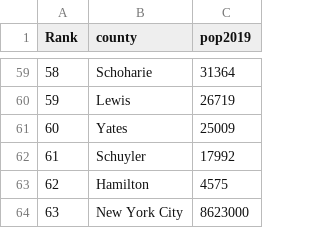
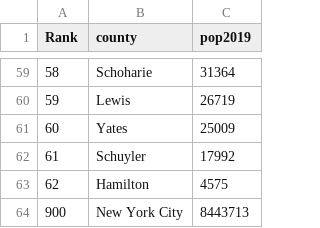
Before and after one commit to fm75/DS, a CSV file: data/counties/newyork.csv, drawn as a sheet; only a part is shown, gaps mark what is left out.

```diff
--- a/data/counties/newyork.csv
+++ b/data/counties/newyork.csv
@@ -63,2 +63,2 @@ Rank,county,pop2019
 62,Hamilton,4575
-63,New York City, 8623000
+900,New York City,8443713
```
Also changed, not shown: data/counties/newhampshire.csv, 4 other files.
